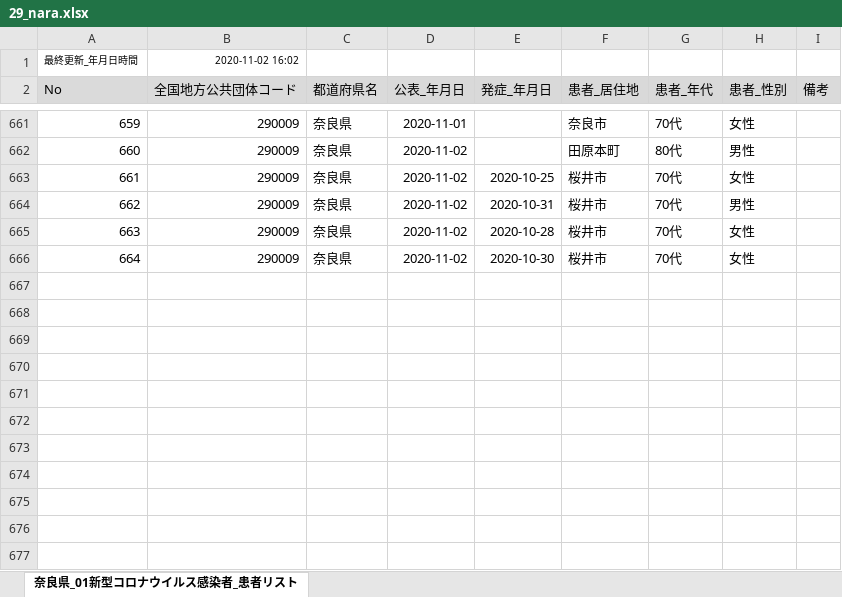
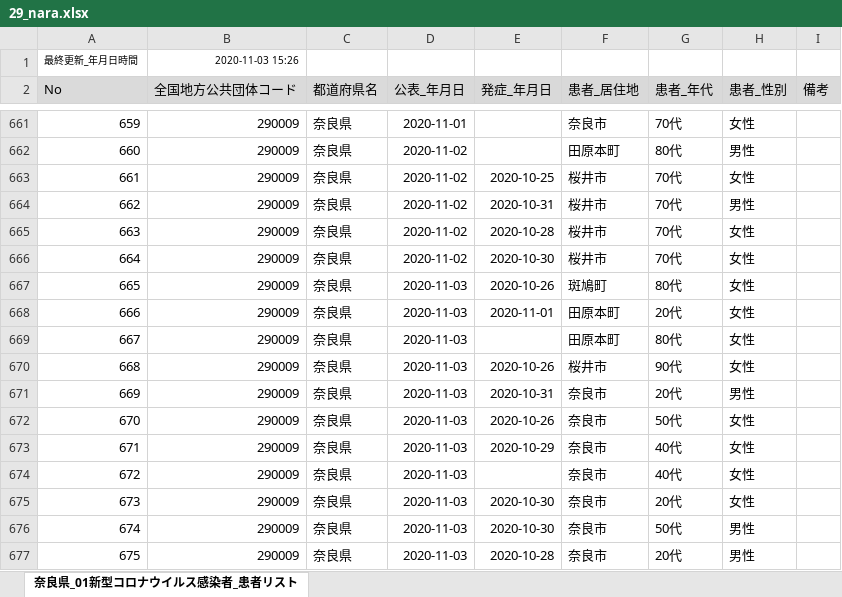
Before and after one commit to CalicoKater/covid-19, an Excel workbook: work/29_nara.xlsx, sheet 奈良県_01新型コロナウイルス感染者_患者リスト, drawn as a sheet; only a part is shown, gaps mark what is left out; values as stored, in another font and other column widths than the file's, no borders; the diff names each change by its address in the sheet, - before the commit and + after, or states it on an @@ line.

```diff
--- a/work/29_nara.xlsx (sheet 奈良県_01新型コロナウイルス感染者_患者リスト)
+++ b/work/29_nara.xlsx (sheet 奈良県_01新型コロナウイルス感染者_患者リスト)
-B1 (全国地方公共団体コード): 2020-11-02 16:02
+B1 (全国地方公共団体コード): 2020-11-03 15:26
+row 667: 665 | 290009 | 奈良県 | 2020-11-03 | 2020-10-26 | 斑鳩町 | 80代 | 女性
+row 668: 666 | 290009 | 奈良県 | 2020-11-03 | 2020-11-01 | 田原本町 | 20代 | 女性
+row 669: 667 | 290009 | 奈良県 | 2020-11-03 |  | 田原本町 | 80代 | 女性
+row 670: 668 | 290009 | 奈良県 | 2020-11-03 | 2020-10-26 | 桜井市 | 90代 | 女性
+row 671: 669 | 290009 | 奈良県 | 2020-11-03 | 2020-10-31 | 奈良市 | 20代 | 男性
+row 672: 670 | 290009 | 奈良県 | 2020-11-03 | 2020-10-26 | 奈良市 | 50代 | 女性
+row 673: 671 | 290009 | 奈良県 | 2020-11-03 | 2020-10-29 | 奈良市 | 40代 | 女性
+row 674: 672 | 290009 | 奈良県 | 2020-11-03 |  | 奈良市 | 40代 | 女性
+row 675: 673 | 290009 | 奈良県 | 2020-11-03 | 2020-10-30 | 奈良市 | 20代 | 女性
+row 676: 674 | 290009 | 奈良県 | 2020-11-03 | 2020-10-30 | 奈良市 | 50代 | 男性
+row 677: 675 | 290009 | 奈良県 | 2020-11-03 | 2020-10-28 | 奈良市 | 20代 | 男性
```
Also changed, not shown: work/28_hyogo.xlsx, work/29_nara2.xlsx, 49 other files.
